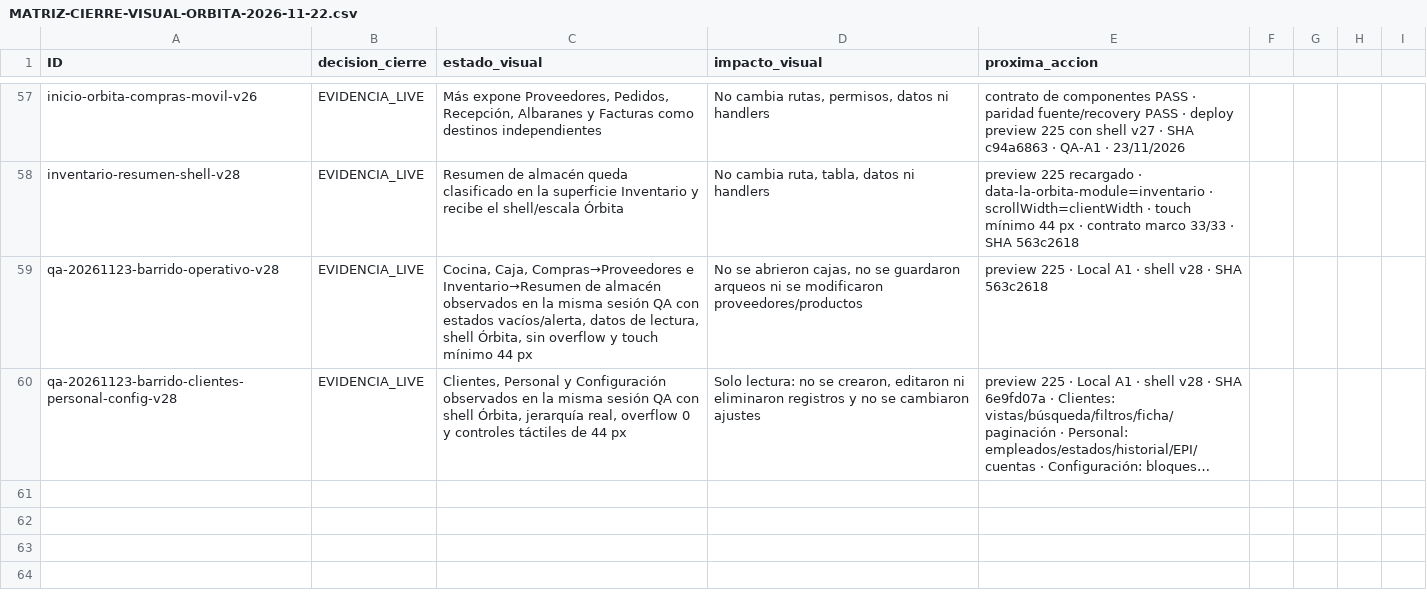
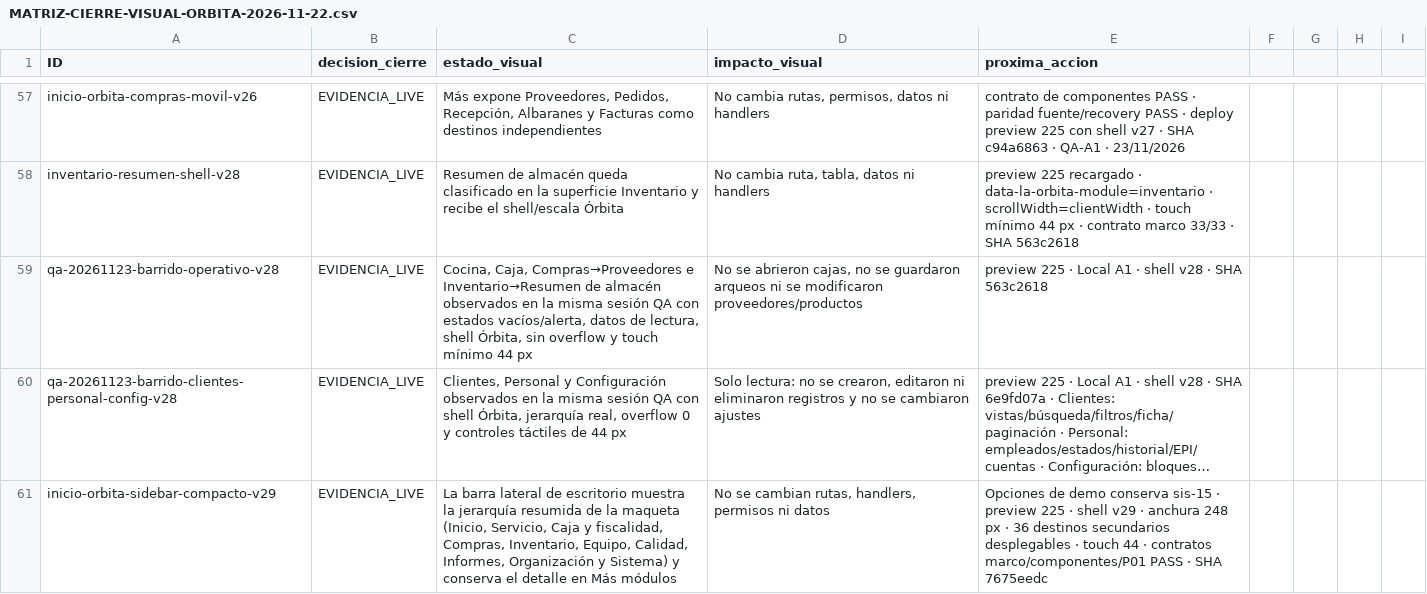
Before and after one commit to Plopezm1990/Almacen, a CSV file: docs/rediseno/MATRIZ-CIERRE-VISUAL-ORBITA-2026-11-22.csv, drawn as a sheet; only a part is shown, gaps mark what is left out; long unchanged cells end in …; the diff names each change by its address in the sheet, - before the commit and + after, or states it on an @@ line.

```diff
--- a/docs/rediseno/MATRIZ-CIERRE-VISUAL-ORBITA-2026-11-22.csv
+++ b/docs/rediseno/MATRIZ-CIERRE-VISUAL-ORBITA-2026-11-22.csv
+row 61: inicio-orbita-sidebar-compacto-v29 | EVIDENCIA_LIVE | La barra lateral de escritorio muestra la jerarquía resumida de la maqueta (Inicio, Servicio, Caja y fiscalidad, Compras, Inventario, Equipo, Calidad, Informes, Organización y Sistema) y conserva el detalle en Más módulos | No se cambian rutas, handlers, permisos ni datos | Opciones de demo conserva sis-15 · preview 225 · shell v29 · anchura 248 px · 36 destinos secundarios desplegables · touch 44 · contratos marco/componentes/P01 PASS · SHA 7675eedc
```
Also changed, not shown: 2 other files.
